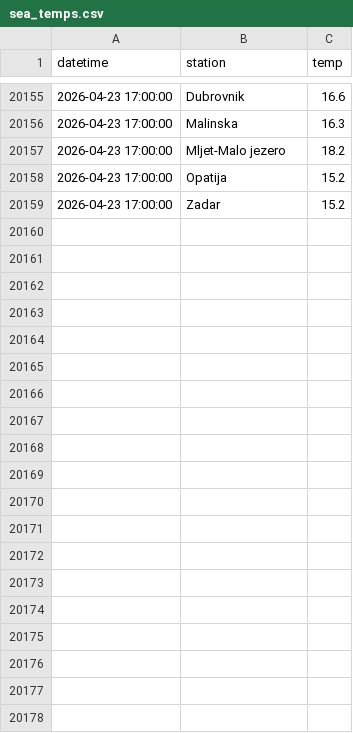
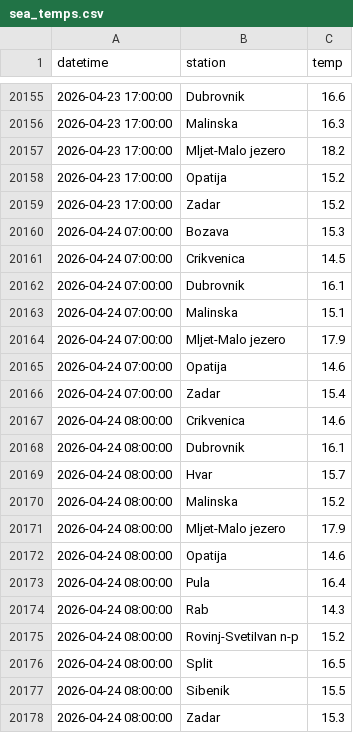
Before and after one commit to jurezgubic/sea-temps, a CSV file: sea_temps.csv, drawn as a sheet; only a part is shown, gaps mark what is left out; the diff covers the shown part only; the diff names each change by its address in the sheet, - before the commit and + after, or states it on an @@ line.

```diff
--- a/sea_temps.csv
+++ b/sea_temps.csv
+row 20160: 2026-04-24 07:00:00 | Bozava | 15.3
+row 20161: 2026-04-24 07:00:00 | Crikvenica | 14.5
+row 20162: 2026-04-24 07:00:00 | Dubrovnik | 16.1
+row 20163: 2026-04-24 07:00:00 | Malinska | 15.1
+row 20164: 2026-04-24 07:00:00 | Mljet-Malo jezero | 17.9
+row 20165: 2026-04-24 07:00:00 | Opatija | 14.6
+row 20166: 2026-04-24 07:00:00 | Zadar | 15.4
+row 20167: 2026-04-24 08:00:00 | Crikvenica | 14.6
+row 20168: 2026-04-24 08:00:00 | Dubrovnik | 16.1
+row 20169: 2026-04-24 08:00:00 | Hvar | 15.7
+row 20170: 2026-04-24 08:00:00 | Malinska | 15.2
+row 20171: 2026-04-24 08:00:00 | Mljet-Malo jezero | 17.9
+row 20172: 2026-04-24 08:00:00 | Opatija | 14.6
+row 20173: 2026-04-24 08:00:00 | Pula | 16.4
+row 20174: 2026-04-24 08:00:00 | Rab | 14.3
+row 20175: 2026-04-24 08:00:00 | Rovinj-SvetiIvan n-p | 15.2
+row 20176: 2026-04-24 08:00:00 | Split | 16.5
+row 20177: 2026-04-24 08:00:00 | Sibenik | 15.5
+row 20178: 2026-04-24 08:00:00 | Zadar | 15.3
```
Also changed, not shown: 32 added rows elsewhere in this file.
